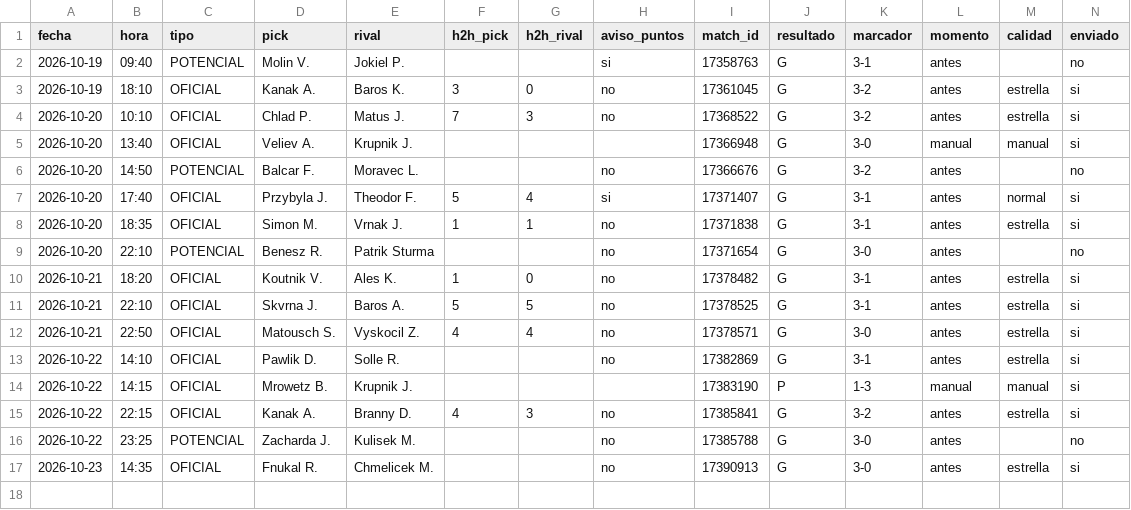
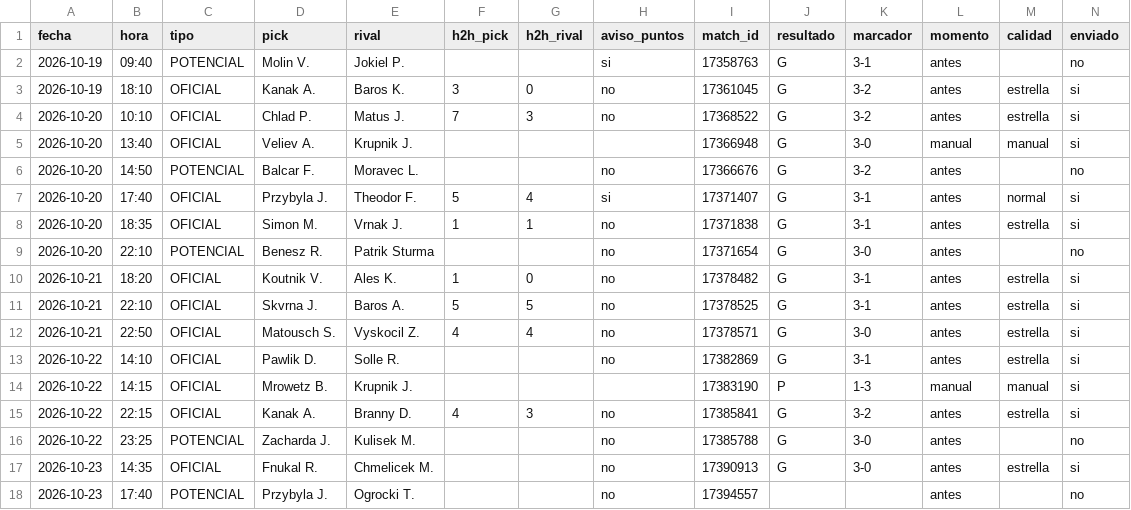
Before and after one commit to manuvaldespartera3-netizen/tt-avisador, a CSV file: picks.csv, drawn as a sheet; only a part is shown; rows hold the shown columns only; the diff names each change by its address in the sheet, - before the commit and + after, or states it on an @@ line.

Commit message:
Historial de picks

```diff
--- a/picks.csv
+++ b/picks.csv
+row 18: 2026-10-23 | 17:40 | POTENCIAL | Przybyla J. | Ogrocki T. |  |  | no | 17394557 |  |  | antes |  | no
```
